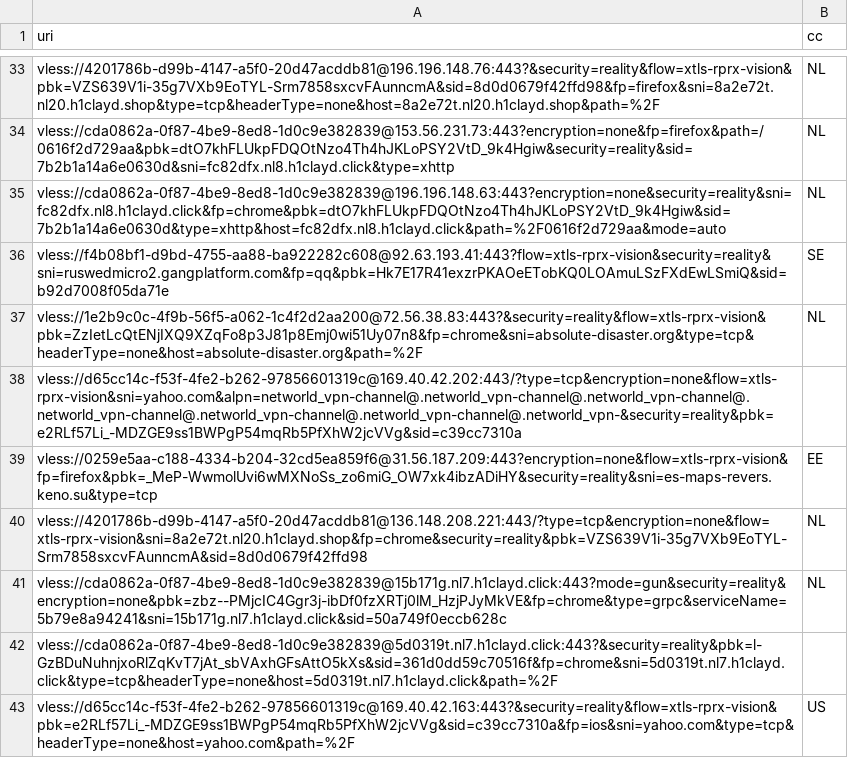
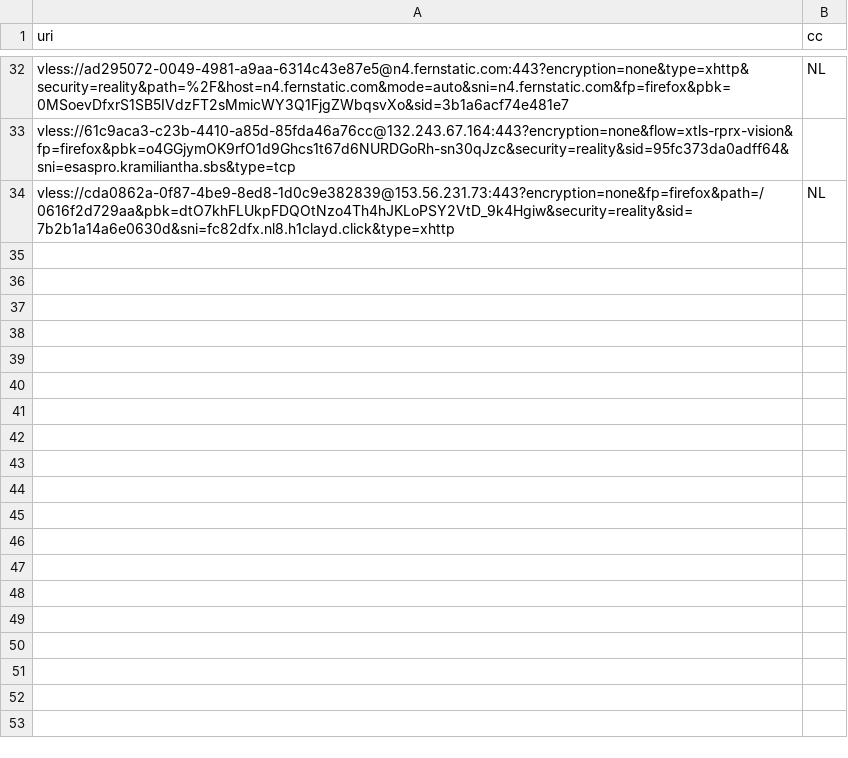
Before and after one commit to grisha-seleznev/free-vless-keys-russia, a CSV file: stage/checked.csv, drawn as a sheet; only a part is shown, gaps mark what is left out; removed rows and columns are numbered as before the commit, all else as after; the diff covers the shown part only; the diff names each change by its address in the sheet, - before the commit and + after, or states it on an @@ line.

```diff
--- a/stage/checked.csv
+++ b/stage/checked.csv
-A32 (uri): vless://4201786b-d99b-4147-a5f0-20d47acddb81@196.196.148.76:443?&security=reality&flow=xtls-rprx-vision&pbk=VZS639V1i-35g7VXb9EoTYL-Srm7858sxcvFAunncmA&sid=8d0d0679f42ffd98&fp=firefox&sni=8a2e72t.nl20.h1clayd.shop&type=tcp&headerType=none&host=8a2e72t.nl20.h1clayd.shop&path=%2F
+A32 (uri): vless://ad295072-0049-4981-a9aa-6314c43e87e5@n4.fernstatic.com:443?encryption=none&type=xhttp&security=reality&path=%2F&host=n4.fernstatic.com&mode=auto&sni=n4.fernstatic.com&fp=firefox&pbk=0MSoevDfxrS1SB5IVdzFT2sMmicWY3Q1FjgZWbqsvXo&sid=3b1a6acf74e481e7
+row 33: vless://61c9aca3-c23b-4410-a85d-85fda46a76cc@132.243.67.164:443?encryption=none&flow=xtls-rprx-vision&fp=firefox&pbk=o4GGjymOK9rfO1d9Ghcs1t67d6NURDGoRh-sn30qJzc&security=reality&sid=95fc373da0adff64&sni=esaspro.kramiliantha.sbs&type=tcp
-row 35: vless://cda0862a-0f87-4be9-8ed8-1d0c9e382839@196.196.148.63:443?encryption=none&security=reality&sni=fc82dfx.nl8.h1clayd.click&fp=chrome&pbk=dtO7khFLUkpFDQOtNzo4Th4hJKLoPSY2VtD_9k4Hgiw&sid=7b2b1a14a6e0630d&type=xhttp&host=fc82dfx.nl8.h1clayd.click&path=%2F0616f2d729aa&mode=auto | NL
@@ row 36 moved to row 12: vless://f4b08bf1-d9bd-4755-aa88-ba922282… @@
-row 37: vless://1e2b9c0c-4f9b-56f5-a062-1c4f2d2aa200@72.56.38.83:443?&security=reality&flow=xtls-rprx-vision&pbk=ZzIetLcQtENjIXQ9XZqFo8p3J81p8Emj0wi51Uy07n8&fp=chrome&sni=absolute-disaster.org&type=tcp&headerType=none&host=absolute-disaster.org&path=%2F | NL
-row 38: vless://d65cc14c-f53f-4fe2-b262-97856601319c@169.40.42.202:443/?type=tcp&encryption=none&flow=xtls-rprx-vision&sni=yahoo.com&alpn=networld_vpn-channel@.networld_vpn-channel@.networld_vpn-channel@.networld_vpn-channel@.networld_vpn-channel@.networld_vpn-channel@.networld_vpn-&security=reality&pbk=e2RLf57Li_-MDZGE9ss1BWPgP54mqRb5PfXhW2jcVVg&sid=c39cc7310a
-row 39: vless://0259e5aa-c188-4334-b204-32cd5ea859f6@31.56.187.209:443?encryption=none&flow=xtls-rprx-vision&fp=firefox&pbk=_MeP-WwmolUvi6wMXNoSs_zo6miG_OW7xk4ibzADiHY&security=reality&sni=es-maps-revers.keno.su&type=tcp | EE
@@ row 40 moved to row 19: vless://4201786b-d99b-4147-a5f0-20d47acd… @@
-row 41: vless://cda0862a-0f87-4be9-8ed8-1d0c9e382839@15b171g.nl7.h1clayd.click:443?mode=gun&security=reality&encryption=none&pbk=zbz--PMjcIC4Ggr3j-ibDf0fzXRTj0lM_HzjPJyMkVE&fp=chrome&type=grpc&serviceName=5b79e8a94241&sni=15b171g.nl7.h1clayd.click&sid=50a749f0eccb628c | NL
-row 42: vless://cda0862a-0f87-4be9-8ed8-1d0c9e382839@5d0319t.nl7.h1clayd.click:443?&security=reality&pbk=l-GzBDuNuhnjxoRlZqKvT7jAt_sbVAxhGFsAttO5kXs&sid=361d0dd59c70516f&fp=chrome&sni=5d0319t.nl7.h1clayd.click&type=tcp&headerType=none&host=5d0319t.nl7.h1clayd.click&path=%2F
-row 43: vless://d65cc14c-f53f-4fe2-b262-97856601319c@169.40.42.163:443?&security=reality&flow=xtls-rprx-vision&pbk=e2RLf57Li_-MDZGE9ss1BWPgP54mqRb5PfXhW2jcVVg&sid=c39cc7310a&fp=ios&sni=yahoo.com&type=tcp&headerType=none&host=yahoo.com&path=%2F | US
```
Also changed, not shown: 3 added rows, 6 removed rows, 6 moved rows and 6 edited cells elsewhere in this file, stage/polymarket.csv, 56 other files.
